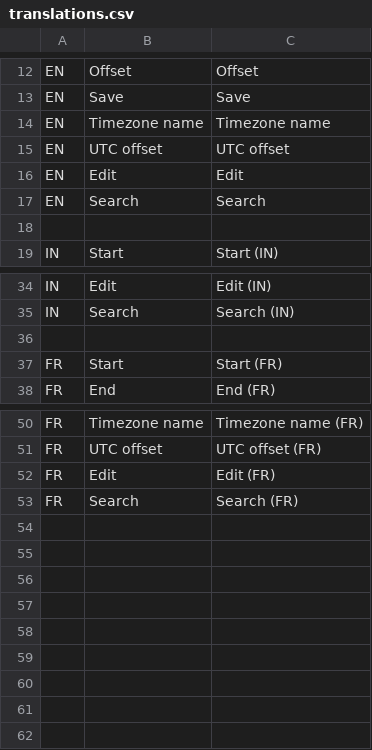
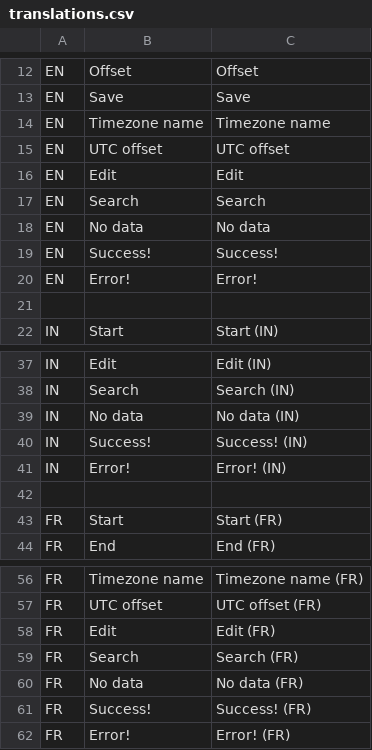
Before and after one commit to olddimplex/I18nExample, a CSV file: resources/translations.csv, drawn as a sheet; only a part is shown, gaps mark what is left out; the diff names each change by its address in the sheet, - before the commit and + after, or states it on an @@ line.

```diff
--- a/resources/translations.csv
+++ b/resources/translations.csv
+row 18: EN | No data | No data
+row 19: EN | Success! | Success!
+row 20: EN | Error! | Error!
+row 39: IN | No data | No data (IN)
+row 40: IN | Success! | Success! (IN)
+row 41: IN | Error! | Error! (IN)
+row 60: FR | No data | No data (FR)
+row 61: FR | Success! | Success! (FR)
+row 62: FR | Error! | Error! (FR)
```
Also changed, not shown: 18 other files.
